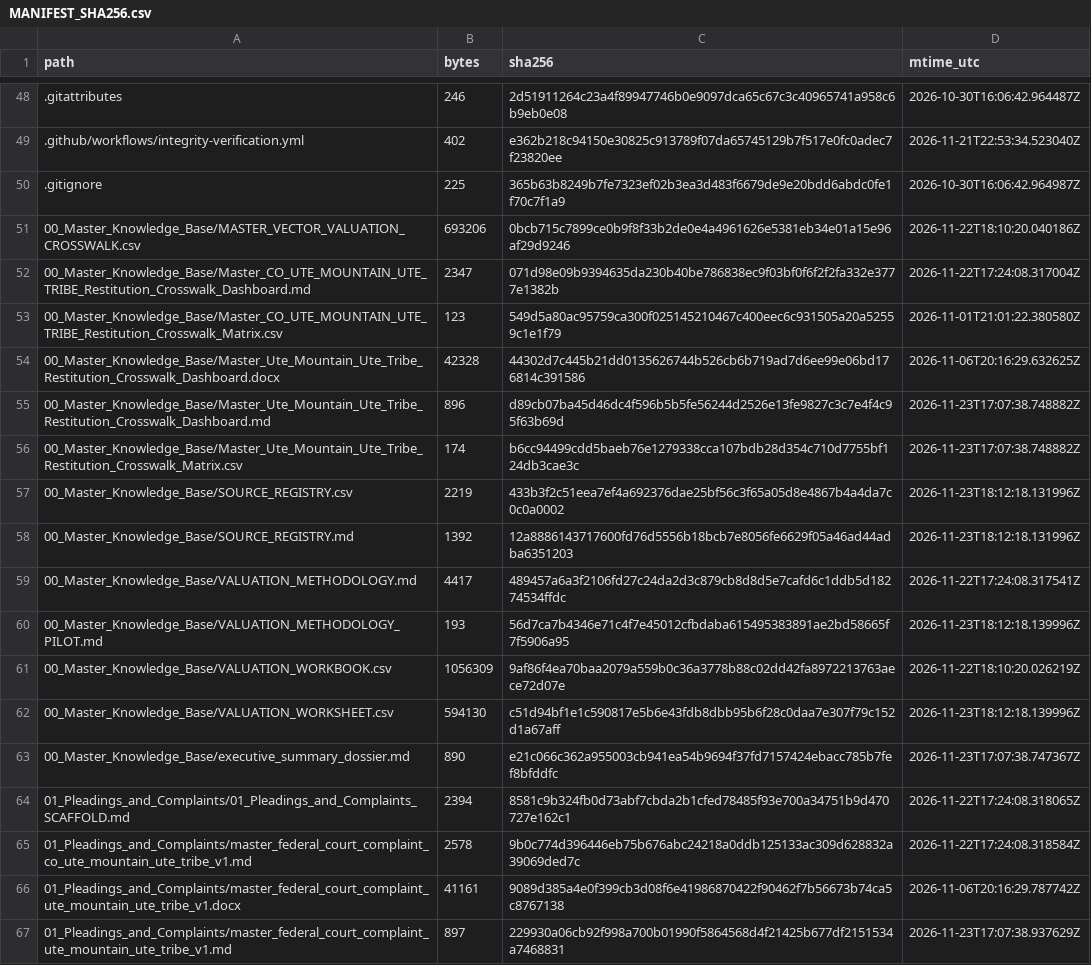
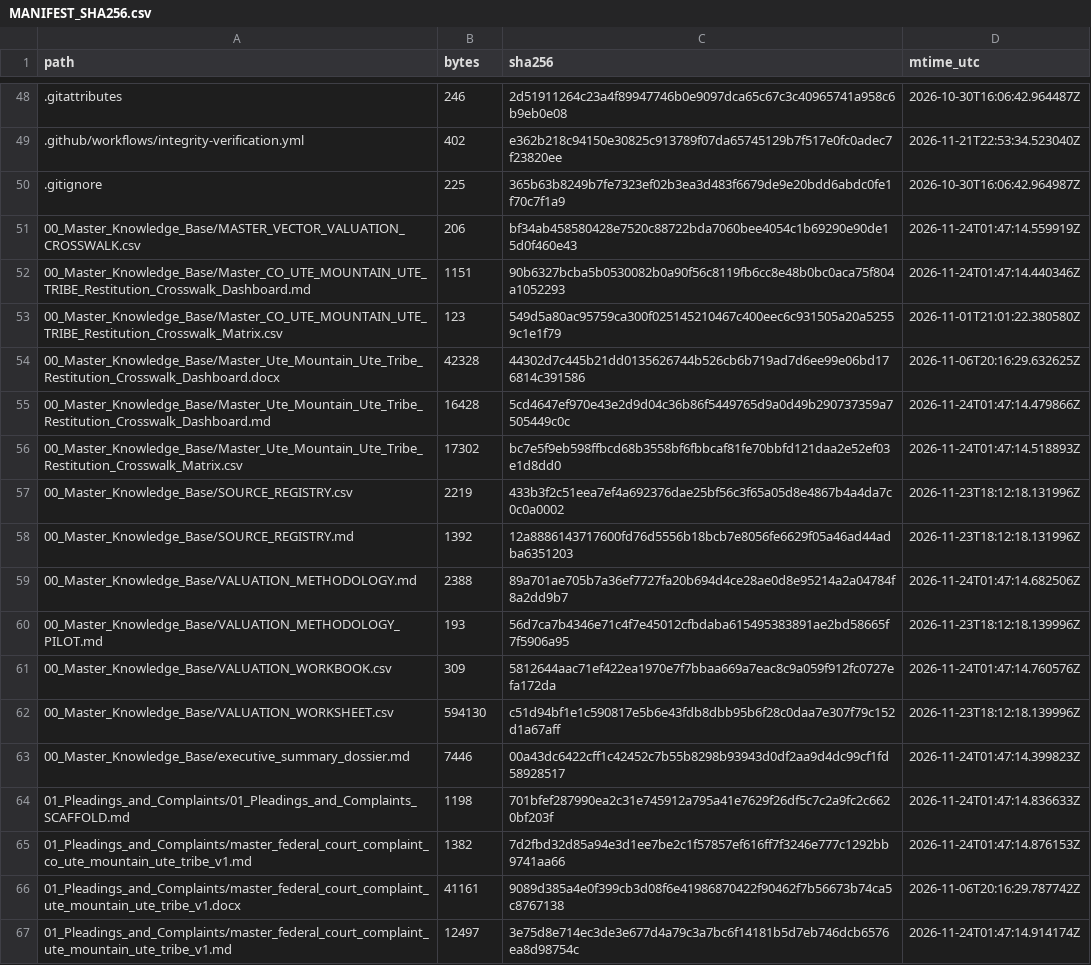
Before and after one commit to GlobalRestitutionAlliance/turtle-island-us-co-ute-mountain-ute-tribe-master-litigation, a CSV file: 99_Archives_and_Manifests/MANIFEST_SHA256.csv, drawn as a sheet; only a part is shown, gaps mark what is left out; the diff covers the shown part only.

```diff
--- a/99_Archives_and_Manifests/MANIFEST_SHA256.csv
+++ b/99_Archives_and_Manifests/MANIFEST_SHA256.csv
@@ -50,18 +50,18 @@ path,bytes,sha256,mtime_utc
 .gitignore,225,365b63b8249b7fe7323ef02b3ea3d483f6679de9e20bdd6abdc0fe1f70c7f1a9,2026-10-30T16:06:42.964987Z
-00_Master_Knowledge_Base/MASTER_VECTOR_VALUATION_CROSSWALK.csv,693206,0bcb715c7899ce0b9f8f33b2de0e4a4961626e5381eb34e01a15e96af29d9246,2026-11-22T18:10:20.040186Z
-00_Master_Knowledge_Base/Master_CO_UTE_MOUNTAIN_UTE_TRIBE_Restitution_Crosswalk_Dashboard.md,2347,071d98e09b9394635da230b40be786838ec9f03bf0f6f2f2fa332e3777e1382b,2026-11-22T17:24:08.317004Z
+00_Master_Knowledge_Base/MASTER_VECTOR_VALUATION_CROSSWALK.csv,206,bf34ab458580428e7520c88722bda7060bee4054c1b69290e90de15d0f460e43,2026-11-24T01:47:14.559919Z
+00_Master_Knowledge_Base/Master_CO_UTE_MOUNTAIN_UTE_TRIBE_Restitution_Crosswalk_Dashboard.md,1151,90b6327bcba5b0530082b0a90f56c8119fb6cc8e48b0bc0aca75f804a1052293,2026-11-24T01:47:14.440346Z
 00_Master_Knowledge_Base/Master_CO_UTE_MOUNTAIN_UTE_TRIBE_Restitution_Crosswalk_Matrix.csv,123,549d5a80ac95759ca300f025145210467c400eec6c931505a20a52559c1e1f79,2026-11-01T21:01:22.380580Z
 00_Master_Knowledge_Base/Master_Ute_Mountain_Ute_Tribe_Restitution_Crosswalk_Dashboard.docx,42328,44302d7c445b21dd0135626744b526cb6b719ad7d6ee99e06bd176814c391586,2026-11-06T20:16:29.632625Z
-00_Master_Knowledge_Base/Master_Ute_Mountain_Ute_Tribe_Restitution_Crosswalk_Dashboard.md,896,d89cb07ba45d46dc4f596b5b5fe56244d2526e13fe9827c3c7e4f4c95f63b69d,2026-11-23T17:07:38.748882Z
-00_Master_Knowledge_Base/Master_Ute_Mountain_Ute_Tribe_Restitution_Crosswalk_Matrix.csv,174,b6cc94499cdd5baeb76e1279338cca107bdb28d354c710d7755bf124db3cae3c,2026-11-23T17:07:38.748882Z
+00_Master_Knowledge_Base/Master_Ute_Mountain_Ute_Tribe_Restitution_Crosswalk_Dashboard.md,16428,5cd4647ef970e43e2d9d04c36b86f5449765d9a0d49b290737359a7505449c0c,2026-11-24T01:47:14.479866Z
+00_Master_Knowledge_Base/Master_Ute_Mountain_Ute_Tribe_Restitution_Crosswalk_Matrix.csv,17302,bc7e5f9eb598ffbcd68b3558bf6fbbcaf81fe70bbfd121daa2e52ef03e1d8dd0,2026-11-24T01:47:14.518893Z
 00_Master_Knowledge_Base/SOURCE_REGISTRY.csv,2219,433b3f2c51eea7ef4a692376dae25bf56c3f65a05d8e4867b4a4da7c0c0a0002,2026-11-23T18:12:18.131996Z
 00_Master_Knowledge_Base/SOURCE_REGISTRY.md,1392,12a8886143717600fd76d5556b18bcb7e8056fe6629f05a46ad44adba6351203,2026-11-23T18:12:18.131996Z
-00_Master_Knowledge_Base/VALUATION_METHODOLOGY.md,4417,489457a6a3f2106fd27c24da2d3c879cb8d8d5e7cafd6c1ddb5d18274534ffdc,2026-11-22T17:24:08.317541Z
+00_Master_Knowledge_Base/VALUATION_METHODOLOGY.md,2388,89a701ae705b7a36ef7727fa20b694d4ce28ae0d8e95214a2a04784f8a2dd9b7,2026-11-24T01:47:14.682506Z
 00_Master_Knowledge_Base/VALUATION_METHODOLOGY_PILOT.md,193,56d7ca7b4346e71c4f7e45012cfbdaba615495383891ae2bd58665f7f5906a95,2026-11-23T18:12:18.139996Z
-00_Master_Knowledge_Base/VALUATION_WORKBOOK.csv,1056309,9af86f4ea70baa2079a559b0c36a3778b88c02dd42fa8972213763aece72d07e,2026-11-22T18:10:20.026219Z
+00_Master_Knowledge_Base/VALUATION_WORKBOOK.csv,309,5812644aac71ef422ea1970e7f7bbaa669a7eac8c9a059f912fc0727efa172da,2026-11-24T01:47:14.760576Z
 00_Master_Knowledge_Base/VALUATION_WORKSHEET.csv,594130,c51d94bf1e1c590817e5b6e43fdb8dbb95b6f28c0daa7e307f79c152d1a67aff,2026-11-23T18:12:18.139996Z
-00_Master_Knowledge_Base/executive_summary_dossier.md,890,e21c066c362a955003cb941ea54b9694f37fd7157424ebacc785b7fef8bfddfc,2026-11-23T17:07:38.747367Z
-01_Pleadings_and_Complaints/01_Pleadings_and_Complaints_SCAFFOLD.md,2394,8581c9b324fb0d73abf7cbda2b1cfed78485f93e700a34751b9d470727e162c1,2026-11-22T17:24:08.318065Z
-01_Pleadings_and_Complaints/master_federal_court_complaint_co_ute_mountain_ute_tribe_v1.md,2578,9b0c774d396446eb75b676abc24218a0ddb125133ac309d628832a39069ded7c,2026-11-22T17:24:08.318584Z
+00_Master_Knowledge_Base/executive_summary_dossier.md,7446,00a43dc6422cff1c42452c7b55b8298b93943d0df2aa9d4dc99cf1fd58928517,2026-11-24T01:47:14.399823Z
+01_Pleadings_and_Complaints/01_Pleadings_and_Complaints_SCAFFOLD.md,1198,701bfef287990ea2c31e745912a795a41e7629f26df5c7c2a9fc2c6620bf203f,2026-11-24T01:47:14.836633Z
+01_Pleadings_and_Complaints/master_federal_court_complaint_co_ute_mountain_ute_tribe_v1.md,1382,7d2fbd32d85a94e3d1ee7be2c1f57857ef616ff7f3246e777c1292bb9741aa66,2026-11-24T01:47:14.876153Z
 01_Pleadings_and_Complaints/master_federal_court_complaint_ute_mountain_ute_tribe_v1.docx,41161,9089d385a4e0f399cb3d08f6e41986870422f90462f7b56673b74ca5c8767138,2026-11-06T20:16:29.787742Z
-01_Pleadings_and_Complaints/master_federal_court_complaint_ute_mountain_ute_tribe_v1.md,897,229930a06cb92f998a700b01990f5864568d4f21425b677df2151534a7468831,2026-11-23T17:07:38.937629Z
+01_Pleadings_and_Complaints/master_federal_court_complaint_ute_mountain_ute_tribe_v1.md,12497,3e75d8e714ec3de3e677d4a79c3a7bc6f14181b5d7eb746dcb6576ea8d98754c,2026-11-24T01:47:14.914174Z
```
Also changed, not shown: 80 edited cells elsewhere in this file, 37 other files.
